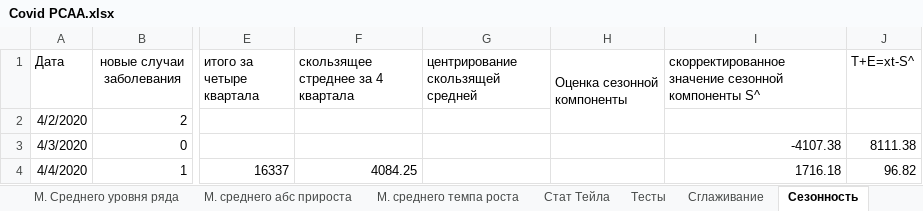
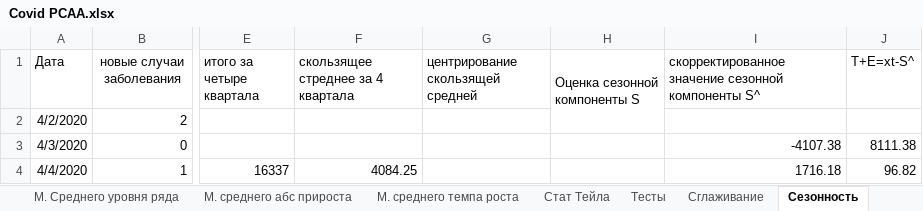
Before and after one commit to mmonastyrskiy/6_sem, an Excel workbook: Эконометрика/отчеты/6/Covid РСАА.xlsx, sheet Сезонность, drawn as a sheet; only a part is shown, gaps mark what is left out; values as stored, in another font and other column widths than the file's, no borders; charts and pictures not drawn; the diff names each change by its address in the sheet, - before the commit and + after, or states it on an @@ line.

```diff
--- a/Эконометрика/отчеты/6/Covid РСАА.xlsx (sheet Сезонность)
+++ b/Эконометрика/отчеты/6/Covid РСАА.xlsx (sheet Сезонность)
-H1: Оценка сезонной компоненты
+H1: Оценка сезонной компоненты S
```
Also changed, not shown: sheet М. среднего абс прироста, sheet Стат Тейла, sheet Данные + динамика, sheet Тесты, charts or pictures, 3 other files.
